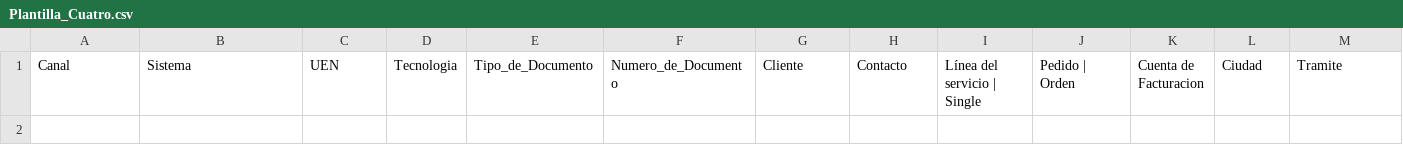
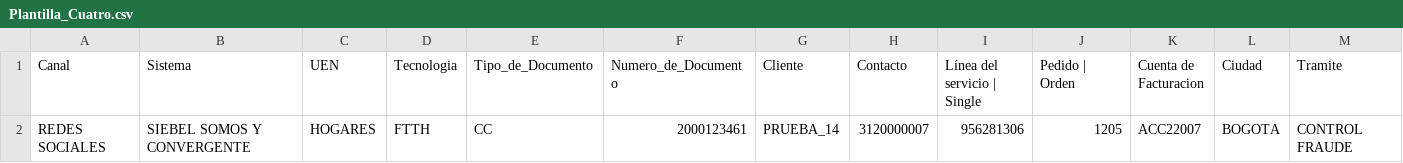
Before and after one commit to NR-ETB/GES-BOT, a CSV file: GES-BOT/Model/Excels/Plantilla_Cuatro.csv, drawn as a sheet; only a part is shown; rows hold the shown columns only; the diff names each change by its address in the sheet, - before the commit and + after, or states it on an @@ line.

```diff
--- a/GES-BOT/Model/Excels/Plantilla_Cuatro.csv
+++ b/GES-BOT/Model/Excels/Plantilla_Cuatro.csv
+row 2: REDES SOCIALES | SIEBEL SOMOS Y CONVERGENTE | HOGARES | FTTH | CC | 2000123461 | PRUEBA_14 | 3120000007 | 956281306 | 1205 | ACC22007 | BOGOTA | CONTROL FRAUDE
```
Also changed, not shown: GES-BOT/Model/Excels/Plantilla_Cinco.csv, GES-BOT/Model/Excels/Plantilla_Seis.csv, 7 other files.
